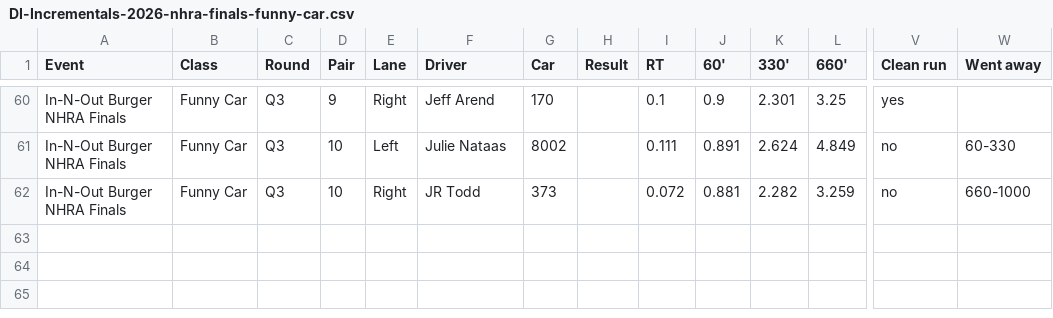
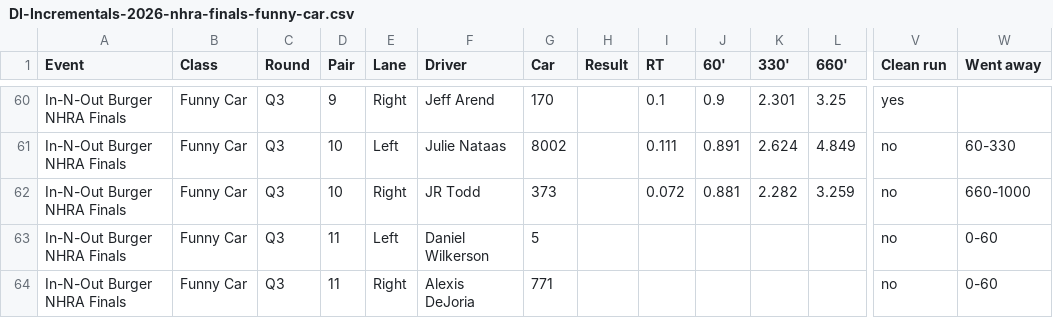
Before and after one commit to wes-buck/di-incrementals, a CSV file: events/2026-nhra-finals/funny-car/DI-Incrementals-2026-nhra-finals-funny-car.csv, drawn as a sheet; only a part is shown, gaps mark what is left out; rows hold the shown columns only; the diff names each change by its address in the sheet, - before the commit and + after, or states it on an @@ line.

Commit message:
Update: In-N-Out Burger NHRA Finals | Top Fuel Q1,Q2,Q3; Funny Car Q1,Q2,Q3; Pro Stock Q1,Q2,Q3; Pro Stock Motorcycle Q1,Q2,Q3,E1

```diff
--- a/events/2026-nhra-finals/funny-car/DI-Incrementals-2026-nhra-finals-funny-car.csv
+++ b/events/2026-nhra-finals/funny-car/DI-Incrementals-2026-nhra-finals-funny-car.csv
+row 63: In-N-Out Burger NHRA Finals | Funny Car | Q3 | 11 | Left | Daniel Wilkerson | 5 |  |  |  |  |  | no | 0-60
+row 64: In-N-Out Burger NHRA Finals | Funny Car | Q3 | 11 | Right | Alexis DeJoria | 771 |  |  |  |  |  | no | 0-60
```
Also changed, not shown: funny-car/DI-Incrementals-2026-nhra-finals-funny-car.csv, 13 other files.
